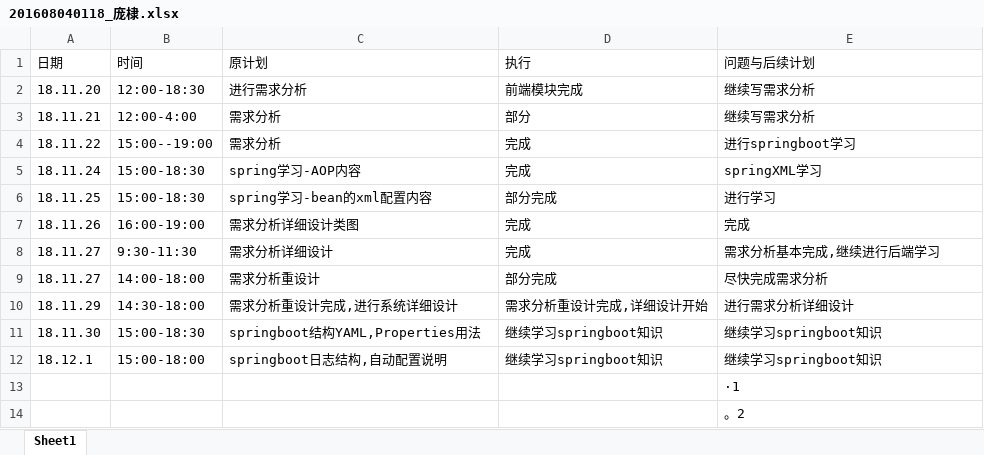
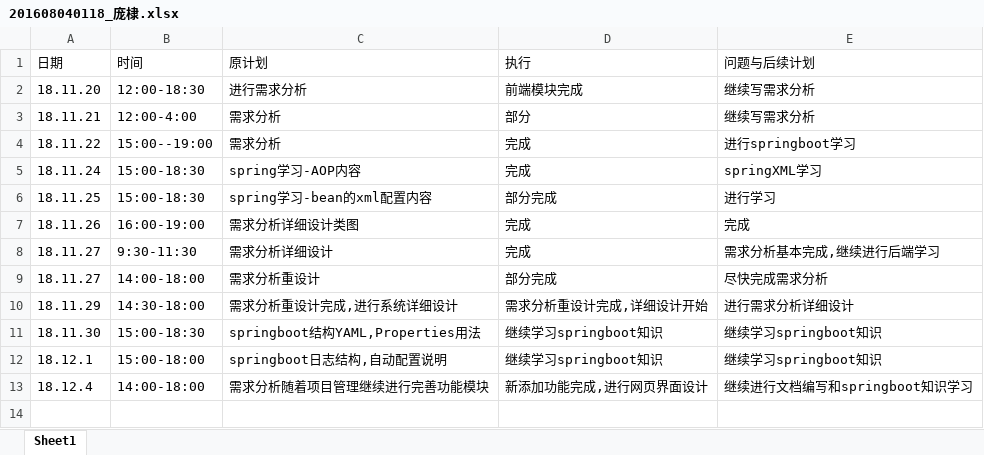
Before and after one commit to TrainingProect/CreditPro, an Excel workbook: log/201608040118_庞棣.xlsx, sheet Sheet1, drawn as a sheet; values as stored, in another font and other column widths than the file's, no borders; removed rows and columns are numbered as before the commit, all else as after; the diff names each change by its address in the sheet, - before the commit and + after, or states it on an @@ line.

```diff
--- a/log/201608040118_庞棣.xlsx (sheet Sheet1)
+++ b/log/201608040118_庞棣.xlsx (sheet Sheet1)
-row 13:  |  |  |  | ·1
-row 14:  |  |  |  | 。2
+row 13: 18.12.4 | 14:00-18:00 | 需求分析随着项目管理继续进行完善功能模块 | 新添加功能完成,进行网页界面设计 | 继续进行文档编写和springboot知识学习
```
Also changed, not shown: 2 other files.
